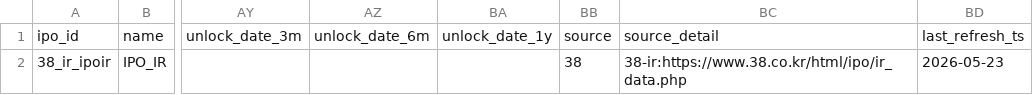
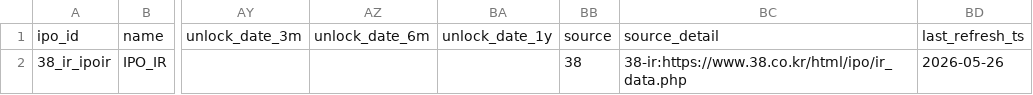
Before and after one commit to poet1004/offering_reminder, a CSV file: ipo_git/data/cache/ir_38_live.csv, drawn as a sheet; only a part is shown, gaps mark what is left out; the diff names each change by its address in the sheet, - before the commit and + after, or states it on an @@ line.

```diff
--- a/ipo_git/data/cache/ir_38_live.csv
+++ b/ipo_git/data/cache/ir_38_live.csv
-BD2: 2026-05-23
+BD2: 2026-05-26
```
Also changed, not shown: ipo_git/data/cache/kind_corp_download_live.csv, ipo_git/data/cache/market_snapshot_diag_latest.csv, 28 other files.
